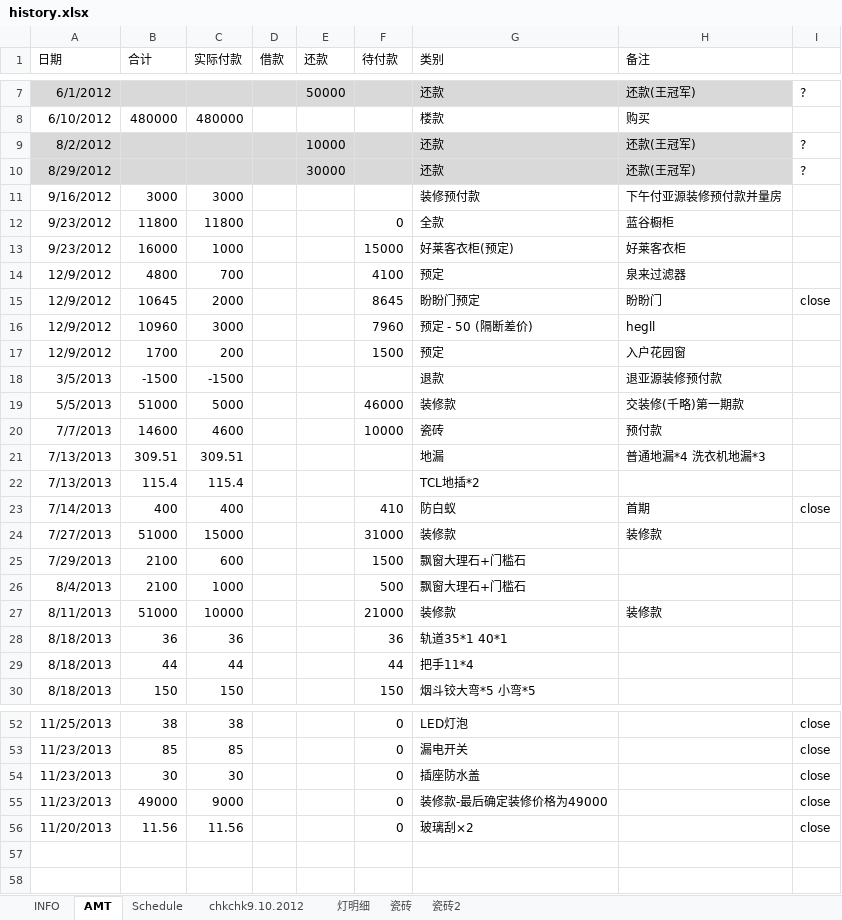
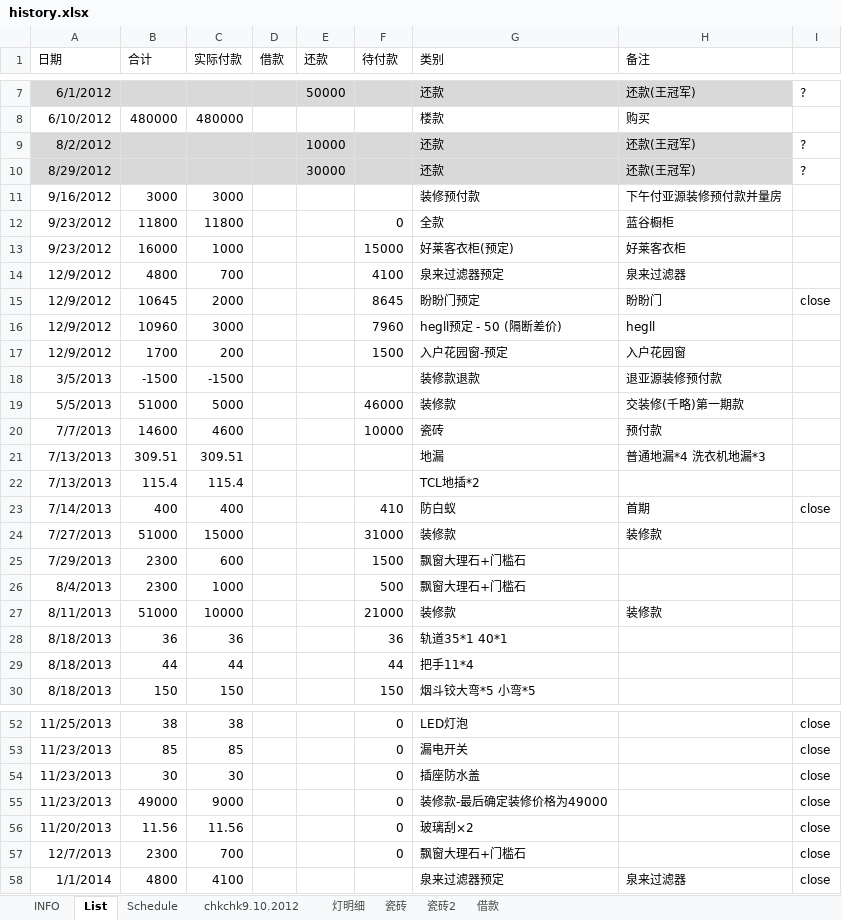
Before and after one commit to hubshi/liferecord, an Excel workbook: 2.1-402/history.xlsx, sheet List, drawn as a sheet; only a part is shown, gaps mark what is left out; values as stored, in another font and other column widths than the file's, no borders; the diff names each change by its address in the sheet, - before the commit and + after, or states it on an @@ line.

```diff
--- a/2.1-402/history.xlsx (sheet List)
+++ b/2.1-402/history.xlsx (sheet List)
-sheet tab: AMT
+sheet tab: List
+sheet tab: 借款
-G14 (类别): 预定
+G14 (类别): 泉来过滤器预定
-G16 (类别): 预定 - 50 (隔断差价)
+G16 (类别): hegll预定 - 50 (隔断差价)
-G17 (类别): 预定
+G17 (类别): 入户花园窗-预定
-G18 (类别): 退款
+G18 (类别): 装修款退款
-B25:B26 (合计): 2100
+B25:B26 (合计): 2300
+row 57: 12/7/2013 | 2300 | 700 |  |  | 0 | 飘窗大理石+门槛石 |  | close
+row 58: 1/1/2014 | 4800 | 4100 |  |  |  | 泉来过滤器预定 | 泉来过滤器 | close
```
Also changed, not shown: sheet 瓷砖, 4 other files.
